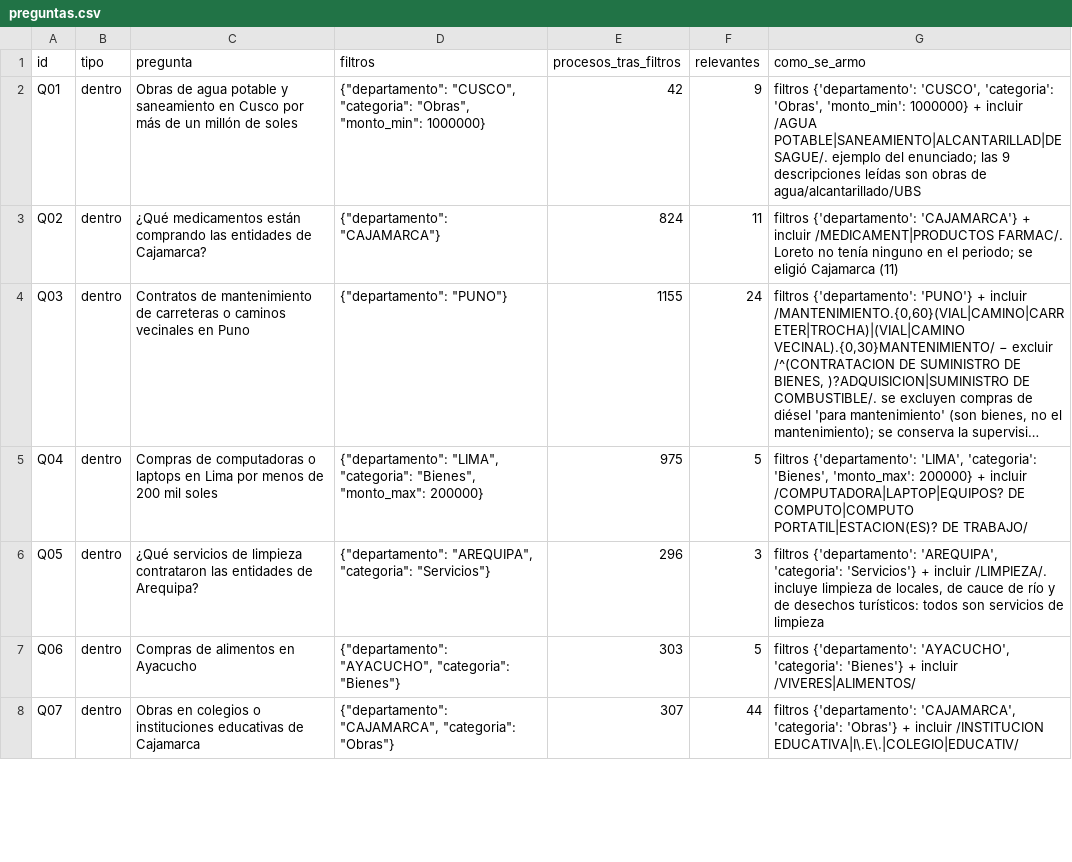
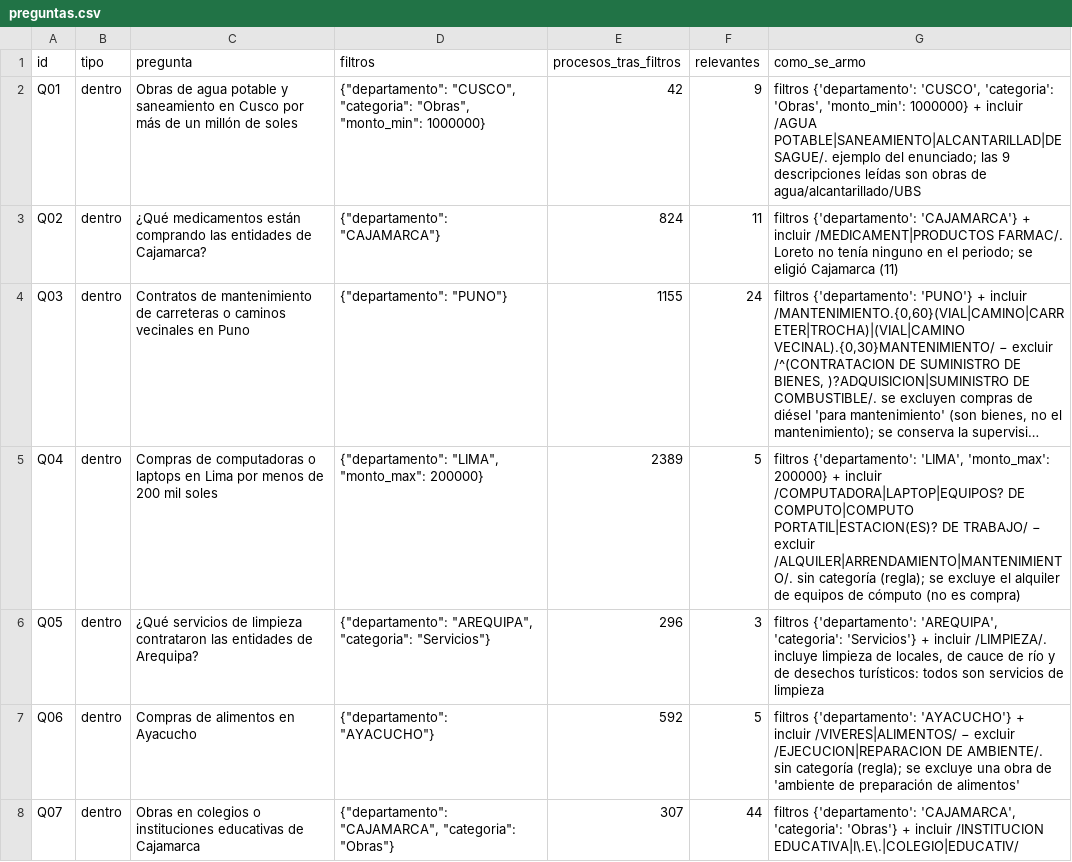
Before and after one commit to mmlis02/HW_03_202602, a CSV file: tarea2_radar/eval/preguntas.csv, drawn as a sheet; only a part is shown; long unchanged cells end in …; the diff covers the shown part only; the diff names each change by its address in the sheet, - before the commit and + after, or states it on an @@ line.

```diff
--- a/tarea2_radar/eval/preguntas.csv
+++ b/tarea2_radar/eval/preguntas.csv
-D5 (filtros): {"departamento": "LIMA", "categoria": "Bienes", "monto_max": 200000}
+D5 (filtros): {"departamento": "LIMA", "monto_max": 200000}
-E5 (procesos_tras_filtros): 975
+E5 (procesos_tras_filtros): 2389
-G5 (como_se_armo): …{'departamento': 'LIMA', 'categoria': 'Bienes', 'monto_max': 200000} + incluir /COMPUTADORA|LAPTOP|EQUIPOS? DE COMPUTO|COMPUTO PORTATIL|ESTACION(ES)? DE TRABAJO/
+G5 (como_se_armo): …{'departamento': 'LIMA', 'monto_max': 200000} + incluir /COMPUTADORA|LAPTOP|EQUIPOS? DE COMPUTO|COMPUTO PORTATIL|ESTACION(ES)? DE TRABAJO/ − excluir /ALQUILER|ARRENDAMIENTO|MANTENIMIENTO/. sin categoría (regla); se excluye el alquiler de equipos de cómputo (no es compra)
-D7 (filtros): {"departamento": "AYACUCHO", "categoria": "Bienes"}
+D7 (filtros): {"departamento": "AYACUCHO"}
-E7 (procesos_tras_filtros): 303
+E7 (procesos_tras_filtros): 592
-G7 (como_se_armo): filtros {'departamento': 'AYACUCHO', 'categoria': 'Bienes'} + incluir /VIVERES|ALIMENTOS/
+G7 (como_se_armo): filtros {'departamento': 'AYACUCHO'} + incluir /VIVERES|ALIMENTOS/ − excluir /EJECUCION|REPARACION DE AMBIENTE/. sin categoría (regla); se excluye una obra de 'ambiente de preparación de alimentos'
```
Also changed, not shown: 3 added rows and 3 edited cells elsewhere in this file, tarea2_radar/eval/resultados/barrido_umbral.csv, tarea2_radar/eval/resultados/recuperacion.csv, 8 other files.
